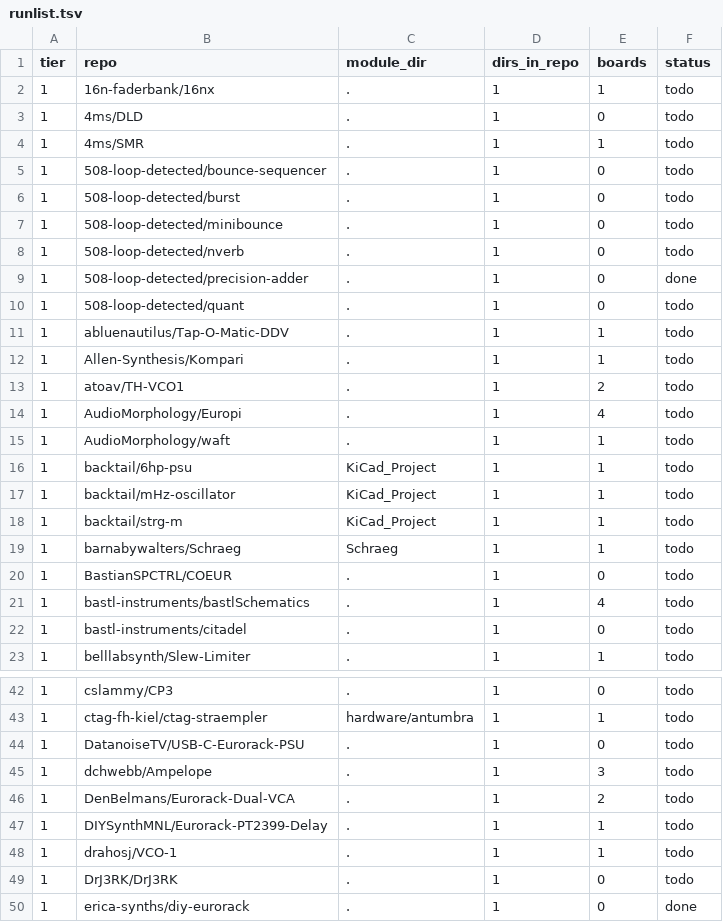
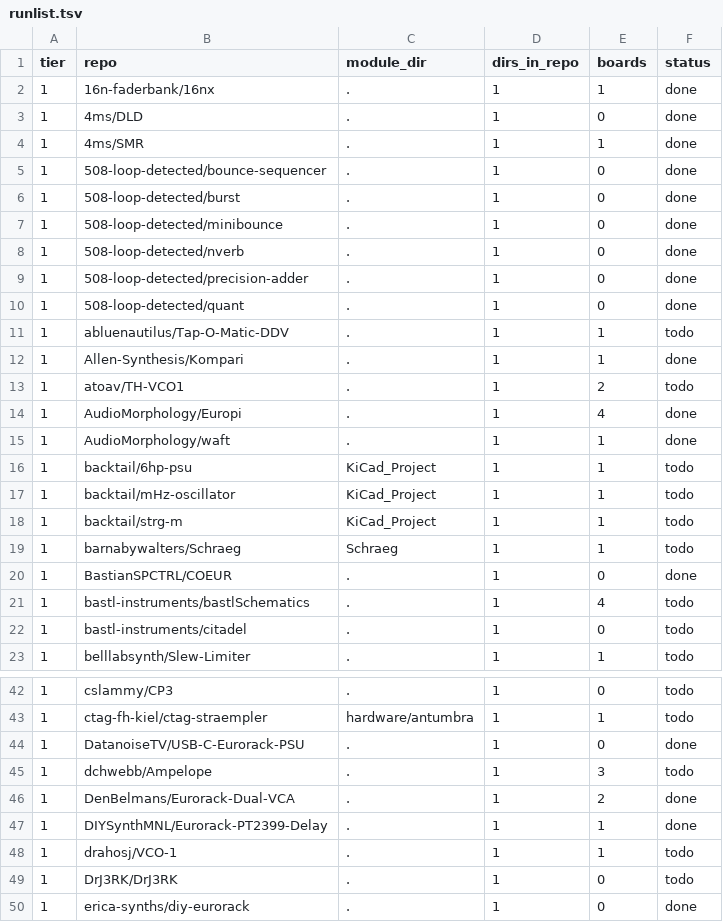
Before and after one commit to daaaaaaaaaniel/my-awesome-eurorack, a TSV file: data/runlist.tsv, drawn as a sheet; only a part is shown, gaps mark what is left out.

```diff
--- a/data/runlist.tsv
+++ b/data/runlist.tsv
@@ -1,16 +1,16 @@
 tier	repo	module_dir	dirs_in_repo	boards	status
-1	16n-faderbank/16nx	.	1	1	todo
-1	4ms/DLD	.	1	0	todo
-1	4ms/SMR	.	1	1	todo
-1	508-loop-detected/bounce-sequencer	.	1	0	todo
-1	508-loop-detected/burst	.	1	0	todo
-1	508-loop-detected/minibounce	.	1	0	todo
-1	508-loop-detected/nverb	.	1	0	todo
+1	16n-faderbank/16nx	.	1	1	done
+1	4ms/DLD	.	1	0	done
+1	4ms/SMR	.	1	1	done
+1	508-loop-detected/bounce-sequencer	.	1	0	done
+1	508-loop-detected/burst	.	1	0	done
+1	508-loop-detected/minibounce	.	1	0	done
+1	508-loop-detected/nverb	.	1	0	done
 1	508-loop-detected/precision-adder	.	1	0	done
-1	508-loop-detected/quant	.	1	0	todo
+1	508-loop-detected/quant	.	1	0	done
 1	abluenautilus/Tap-O-Matic-DDV	.	1	1	todo
-1	Allen-Synthesis/Kompari	.	1	1	todo
+1	Allen-Synthesis/Kompari	.	1	1	done
 1	atoav/TH-VCO1	.	1	2	todo
-1	AudioMorphology/Europi	.	1	4	todo
-1	AudioMorphology/waft	.	1	1	todo
+1	AudioMorphology/Europi	.	1	4	done
+1	AudioMorphology/waft	.	1	1	done
 1	backtail/6hp-psu	KiCad_Project	1	1	todo
@@ -19,3 +19,3 @@ tier	repo	module_dir	dirs_in_repo	boards	status
 1	barnabywalters/Schraeg	Schraeg	1	1	todo
-1	BastianSPCTRL/COEUR	.	1	0	todo
+1	BastianSPCTRL/COEUR	.	1	0	done
 1	bastl-instruments/bastlSchematics	.	1	4	todo
@@ -43,6 +43,6 @@ tier	repo	module_dir	dirs_in_repo	boards	status
 1	ctag-fh-kiel/ctag-straempler	hardware/antumbra	1	1	todo
-1	DatanoiseTV/USB-C-Eurorack-PSU	.	1	0	todo
+1	DatanoiseTV/USB-C-Eurorack-PSU	.	1	0	done
 1	dchwebb/Ampelope	.	1	3	todo
-1	DenBelmans/Eurorack-Dual-VCA	.	1	2	todo
-1	DIYSynthMNL/Eurorack-PT2399-Delay	.	1	1	todo
+1	DenBelmans/Eurorack-Dual-VCA	.	1	2	done
+1	DIYSynthMNL/Eurorack-PT2399-Delay	.	1	1	done
 1	drahosj/VCO-1	.	1	1	todo
```
Also changed, not shown: eurorack-open-source.csv, 7 other files.
